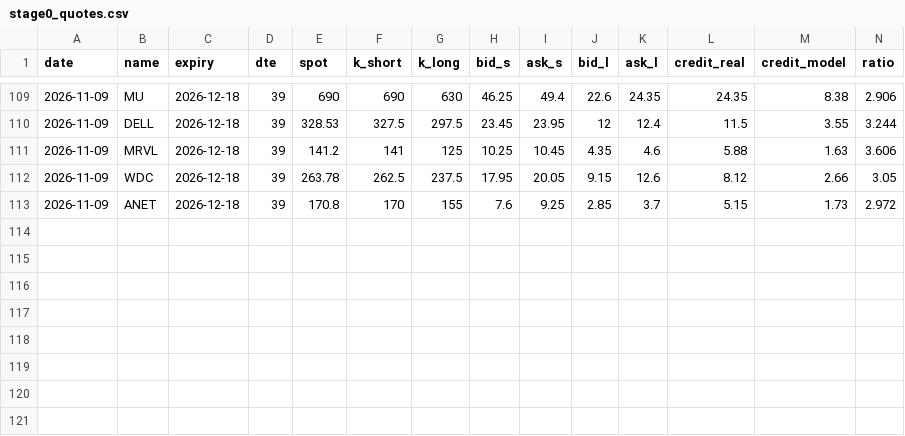
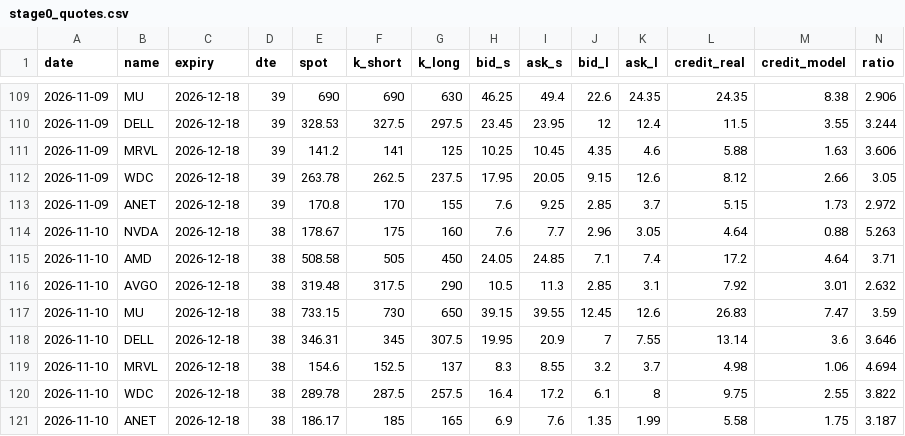
Before and after one commit to leunghlk/quant-dashboard, a CSV file: stage0_quotes.csv, drawn as a sheet; only a part is shown, gaps mark what is left out; rows hold the shown columns only; the diff names each change by its address in the sheet, - before the commit and + after, or states it on an @@ line.

```diff
--- a/stage0_quotes.csv
+++ b/stage0_quotes.csv
+row 114: 2026-11-10 | NVDA | 2026-12-18 | 38 | 178.67 | 175 | 160 | 7.6 | 7.7 | 2.96 | 3.05 | 4.64 | 0.88 | 5.263
+row 115: 2026-11-10 | AMD | 2026-12-18 | 38 | 508.58 | 505 | 450 | 24.05 | 24.85 | 7.1 | 7.4 | 17.2 | 4.64 | 3.71
+row 116: 2026-11-10 | AVGO | 2026-12-18 | 38 | 319.48 | 317.5 | 290 | 10.5 | 11.3 | 2.85 | 3.1 | 7.92 | 3.01 | 2.632
+row 117: 2026-11-10 | MU | 2026-12-18 | 38 | 733.15 | 730 | 650 | 39.15 | 39.55 | 12.45 | 12.6 | 26.83 | 7.47 | 3.59
+row 118: 2026-11-10 | DELL | 2026-12-18 | 38 | 346.31 | 345 | 307.5 | 19.95 | 20.9 | 7 | 7.55 | 13.14 | 3.6 | 3.646
+row 119: 2026-11-10 | MRVL | 2026-12-18 | 38 | 154.6 | 152.5 | 137 | 8.3 | 8.55 | 3.2 | 3.7 | 4.98 | 1.06 | 4.694
+row 120: 2026-11-10 | WDC | 2026-12-18 | 38 | 289.78 | 287.5 | 257.5 | 16.4 | 17.2 | 6.1 | 8 | 9.75 | 2.55 | 3.822
+row 121: 2026-11-10 | ANET | 2026-12-18 | 38 | 186.17 | 185 | 165 | 6.9 | 7.6 | 1.35 | 1.99 | 5.58 | 1.75 | 3.187
```
Also changed, not shown: lights_history.csv, 1 other file.
